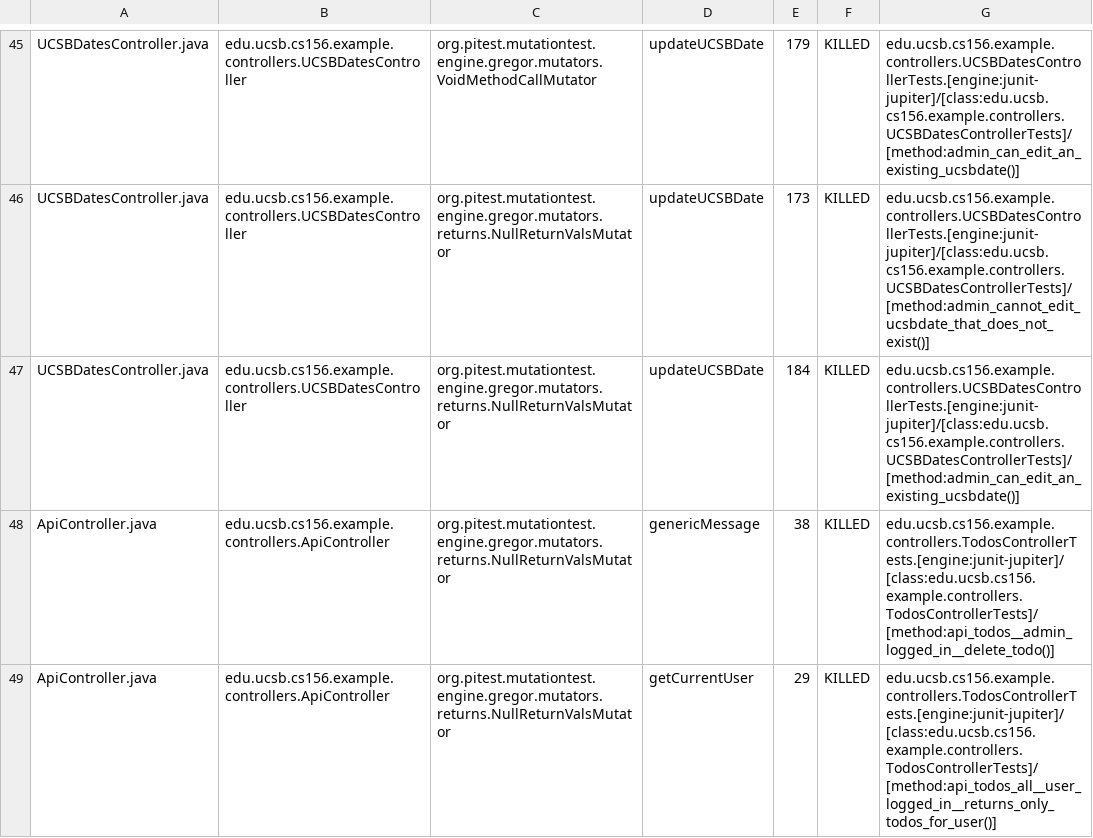
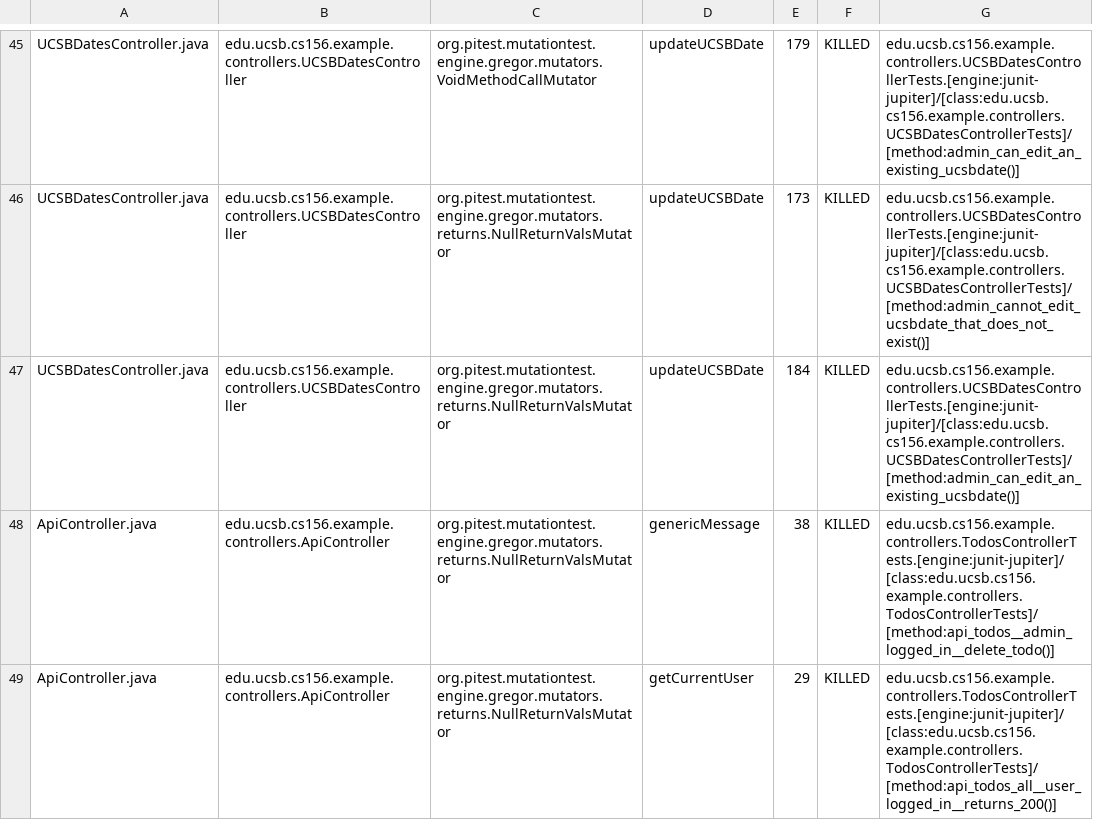
Before and after one commit to ucsb-cs156-f24/jpa03-brianc2730, a CSV file: pitest/mutations.csv, drawn as a sheet; only a part is shown, gaps mark what is left out; the diff covers the shown part only.

Commit message:
Deploying to gh-pages from @ ucsb-cs156-f24/jpa03-brianc2730@dedfa55feae7b60dd6534372506167e0644006a4 🚀

```diff
--- a/pitest/mutations.csv
+++ b/pitest/mutations.csv
@@ -48,2 +48,2 @@ UCSBDatesController.java,edu.ucsb.cs156.example.controllers.UCSBDatesController,
 ApiController.java,edu.ucsb.cs156.example.controllers.ApiController,org.pitest.mutationtest.engine.gregor.mutators.returns.NullReturnValsMutator,genericMessage,38,KILLED,edu.ucsb.cs156.example.controllers.TodosControllerTests.[engine:junit-jupiter]/[class:edu.ucsb.cs156.example.controllers.TodosControllerTests]/[method:api_todos__admin_logged_in__delete_todo()]
-ApiController.java,edu.ucsb.cs156.example.controllers.ApiController,org.pitest.mutationtest.engine.gregor.mutators.returns.NullReturnValsMutator,getCurrentUser,29,KILLED,edu.ucsb.cs156.example.controllers.TodosControllerTests.[engine:junit-jupiter]/[class:edu.ucsb.cs156.example.controllers.TodosControllerTests]/[method:api_todos_all__user_logged_in__returns_only_todos_for_user()]
+ApiController.java,edu.ucsb.cs156.example.controllers.ApiController,org.pitest.mutationtest.engine.gregor.mutators.returns.NullReturnValsMutator,getCurrentUser,29,KILLED,edu.ucsb.cs156.example.controllers.TodosControllerTests.[engine:junit-jupiter]/[class:edu.ucsb.cs156.example.controllers.TodosControllerTests]/[method:api_todos_all__user_logged_in__returns_200()]
```
Also changed, not shown: 2 edited cells elsewhere in this file, 10 other files.
